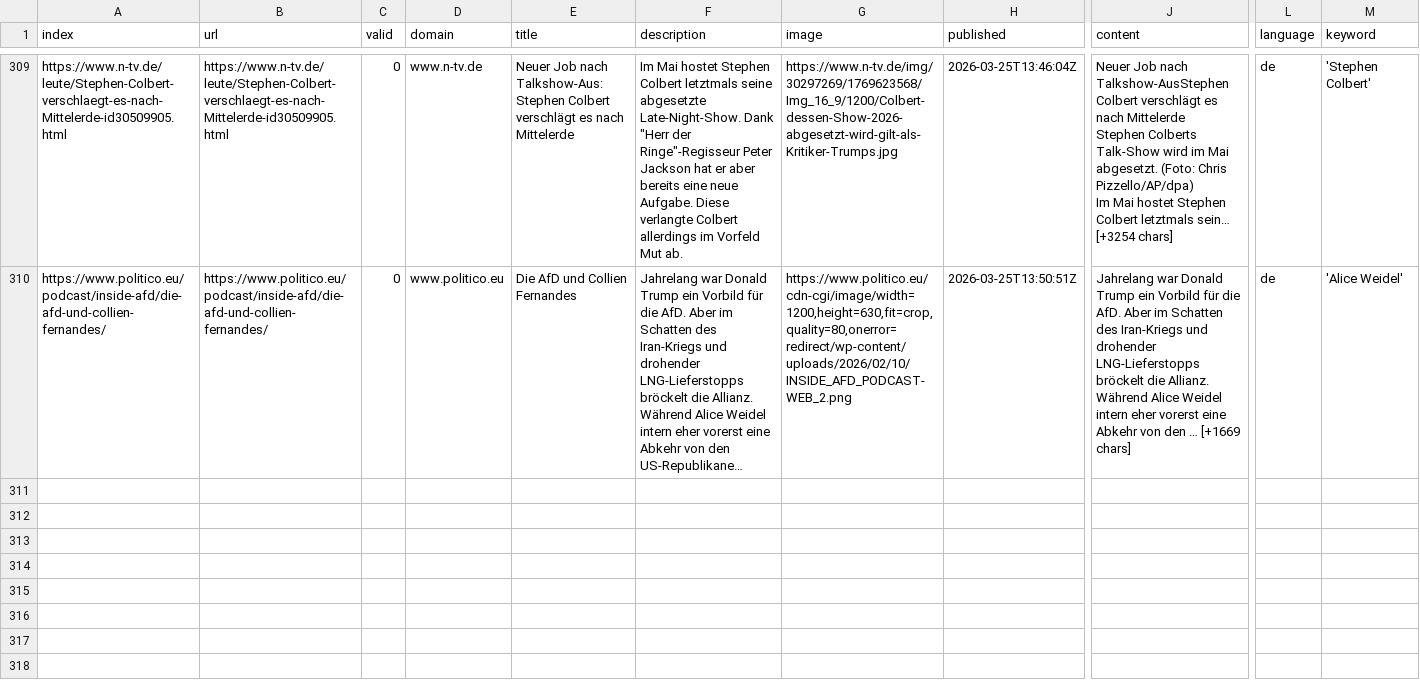
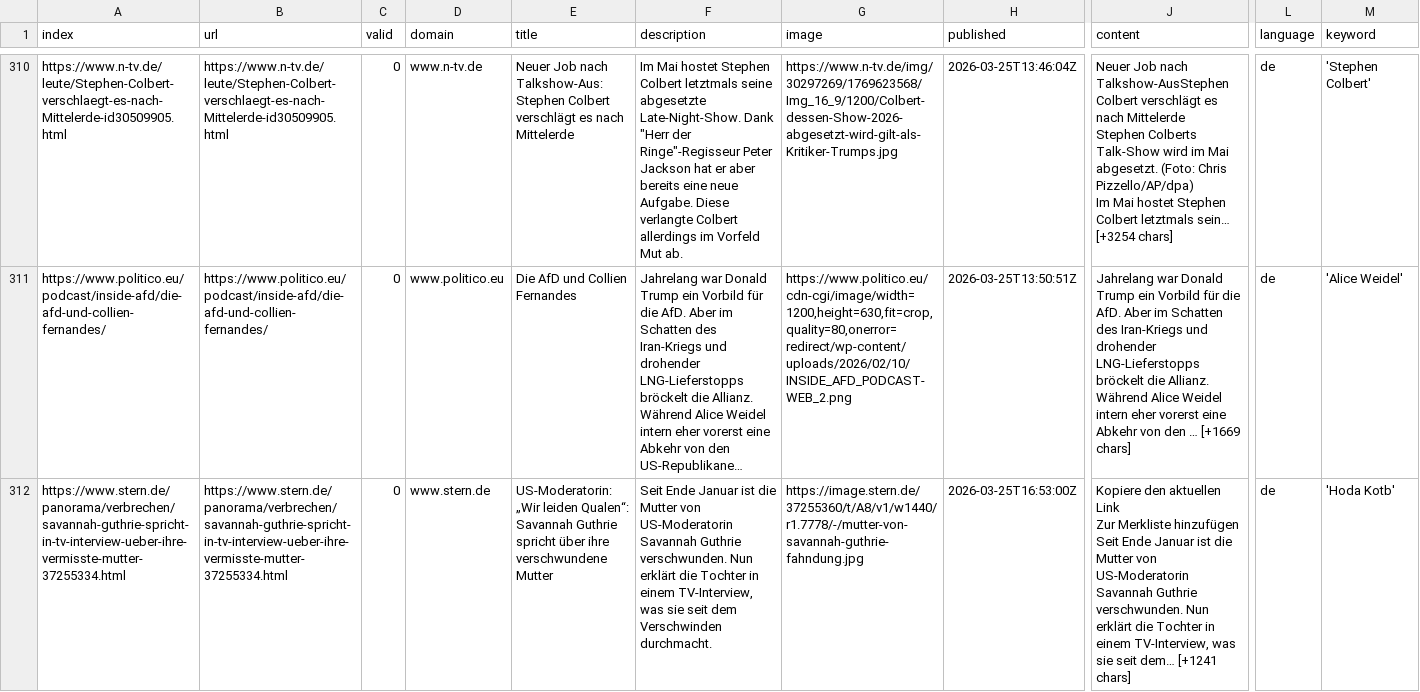
Before and after one commit to JoPhi24-news/leuteFluesterer, a CSV file: csv/news_2026_03.csv, drawn as a sheet; only a part is shown, gaps mark what is left out; long unchanged cells end in …; rows hold the shown columns only; ↵ is a line break in a cell; the diff covers the shown part only; the diff names each change by its address in the sheet, - before the commit and + after, or states it on an @@ line.

```diff
--- a/csv/news_2026_03.csv
+++ b/csv/news_2026_03.csv
+row 312: https://www.stern.de/panorama/verbrechen/savannah-guthrie-spricht-in-tv-interview-ueber-ihre-vermisste-mutter-37255334.html | https://www.stern.de/panorama/verbrechen/savannah-guthrie-spricht-in-tv-interview-ueber-ihre-vermisste-mutter-37255334.html | 0 | www.stern.de | US-Moderatorin: „Wir leiden Qualen“: Savannah Guthrie spricht über ihre verschwundene Mutter | Seit Ende Januar ist die Mutter von US-Moderatorin Savannah Guthrie verschwunden. Nun erklärt die Tochter in einem TV-Interview, was sie seit dem Verschwinden durchmacht. | https://image.stern.de/37255360/t/A8/v1/w1440/r1.7778/-/mutter-von-savannah-guthrie-fahndung.jpg | 2026-03-25T16:53:00Z | Kopiere den aktuellen Link ↵ Zur Merkliste hinzufügen ↵ Seit Ende Januar ist die Mutter von US-Moderatorin Savannah Guthrie verschwunden. Nun erklärt die Tochter in einem TV-Interview, was sie seit dem… [+1241 chars] | de | 'Hoda Kotb'
```
Also changed, not shown: 3 added rows elsewhere in this file, keywords.csv.
